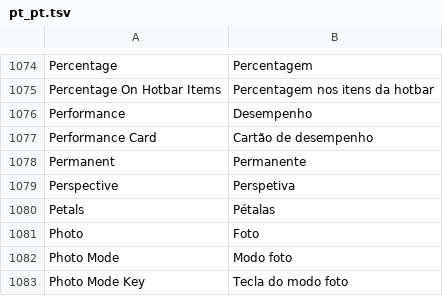
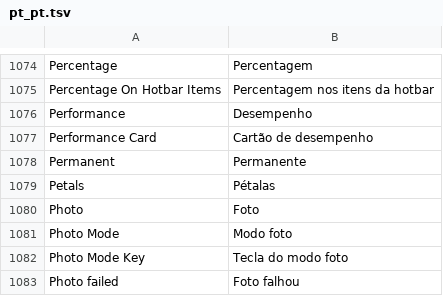
Before and after one commit to Martim2012OOG/sleep-client, a TSV file: src/main/resources/assets/sol_client/lang/pt_pt.tsv, drawn as a sheet; only a part is shown, gaps mark what is left out; the shorter side is filled out with more unchanged rows; removed rows and columns are numbered as before the commit, all else as after; the diff covers the shown part only; the diff names each change by its address in the sheet, - before the commit and + after, or states it on an @@ line.

```diff
--- a/src/main/resources/assets/sol_client/lang/pt_pt.tsv
+++ b/src/main/resources/assets/sol_client/lang/pt_pt.tsv
-row 1079: Perspective | Perspetiva
```
Also changed, not shown: 35 added rows and 8 removed rows elsewhere in this file, 35 other files.
